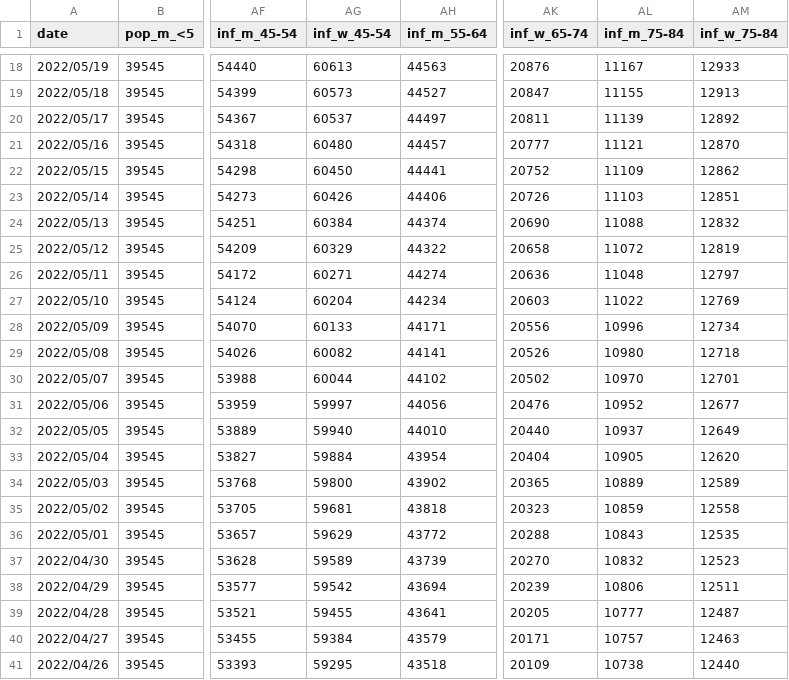
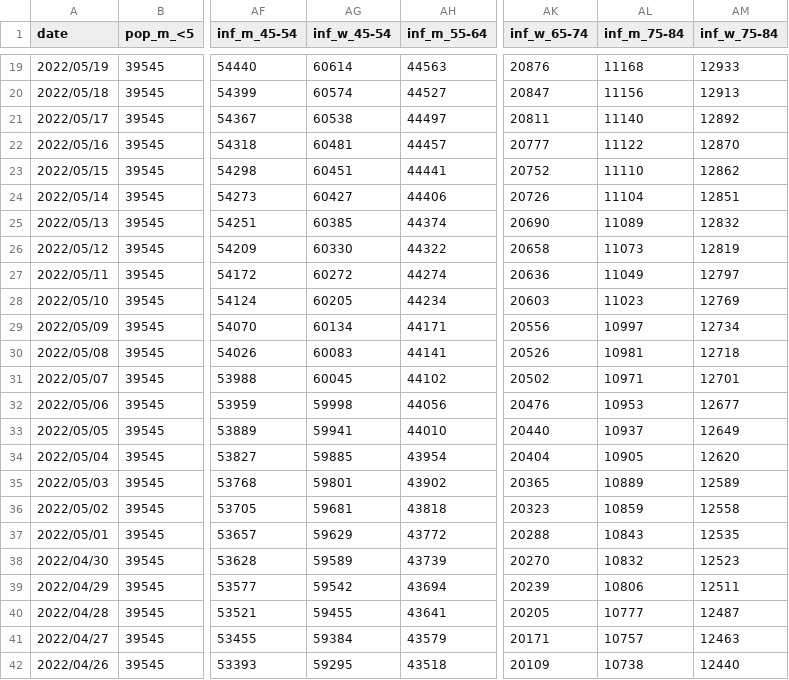
Before and after one commit to martin-illarion/covid-age-bl, a CSV file: Oberösterreich_full.csv, drawn as a sheet; only a part is shown, gaps mark what is left out; addresses are those after the commit; the diff covers the shown part only; the diff names each change by its address in the sheet, - before the commit and + after, or states it on an @@ line.

```diff
--- a/Oberösterreich_full.csv
+++ b/Oberösterreich_full.csv
-AG19 (inf_w_45-54): 60613
+AG19 (inf_w_45-54): 60614
-AL19 (inf_m_75-84): 11167
+AL19 (inf_m_75-84): 11168
-AG20 (inf_w_45-54): 60573
+AG20 (inf_w_45-54): 60574
-AL20 (inf_m_75-84): 11155
+AL20 (inf_m_75-84): 11156
-AG21 (inf_w_45-54): 60537
+AG21 (inf_w_45-54): 60538
-AL21 (inf_m_75-84): 11139
+AL21 (inf_m_75-84): 11140
-AG22 (inf_w_45-54): 60480
+AG22 (inf_w_45-54): 60481
-AL22 (inf_m_75-84): 11121
+AL22 (inf_m_75-84): 11122
-AG23 (inf_w_45-54): 60450
+AG23 (inf_w_45-54): 60451
-AL23 (inf_m_75-84): 11109
+AL23 (inf_m_75-84): 11110
-AG24 (inf_w_45-54): 60426
+AG24 (inf_w_45-54): 60427
-AL24 (inf_m_75-84): 11103
+AL24 (inf_m_75-84): 11104
-AG25 (inf_w_45-54): 60384
+AG25 (inf_w_45-54): 60385
-AL25 (inf_m_75-84): 11088
+AL25 (inf_m_75-84): 11089
-AG26 (inf_w_45-54): 60329
+AG26 (inf_w_45-54): 60330
-AL26 (inf_m_75-84): 11072
+AL26 (inf_m_75-84): 11073
-AG27 (inf_w_45-54): 60271
+AG27 (inf_w_45-54): 60272
-AL27 (inf_m_75-84): 11048
+AL27 (inf_m_75-84): 11049
-AG28 (inf_w_45-54): 60204
+AG28 (inf_w_45-54): 60205
-AL28 (inf_m_75-84): 11022
+AL28 (inf_m_75-84): 11023
-AG29 (inf_w_45-54): 60133
+AG29 (inf_w_45-54): 60134
-AL29 (inf_m_75-84): 10996
+AL29 (inf_m_75-84): 10997
-AG30 (inf_w_45-54): 60082
+AG30 (inf_w_45-54): 60083
-AL30 (inf_m_75-84): 10980
+AL30 (inf_m_75-84): 10981
-AG31 (inf_w_45-54): 60044
+AG31 (inf_w_45-54): 60045
-AL31 (inf_m_75-84): 10970
+AL31 (inf_m_75-84): 10971
-AG32 (inf_w_45-54): 59997
+AG32 (inf_w_45-54): 59998
-AL32 (inf_m_75-84): 10952
+AL32 (inf_m_75-84): 10953
-AG33 (inf_w_45-54): 59940
+AG33 (inf_w_45-54): 59941
-AG34 (inf_w_45-54): 59884
+AG34 (inf_w_45-54): 59885
-AG35 (inf_w_45-54): 59800
+AG35 (inf_w_45-54): 59801
```
Also changed, not shown: 1 added row and 32 edited cells elsewhere in this file, Kärnten_full.csv, Niederösterreich_full.csv, 17 other files.
